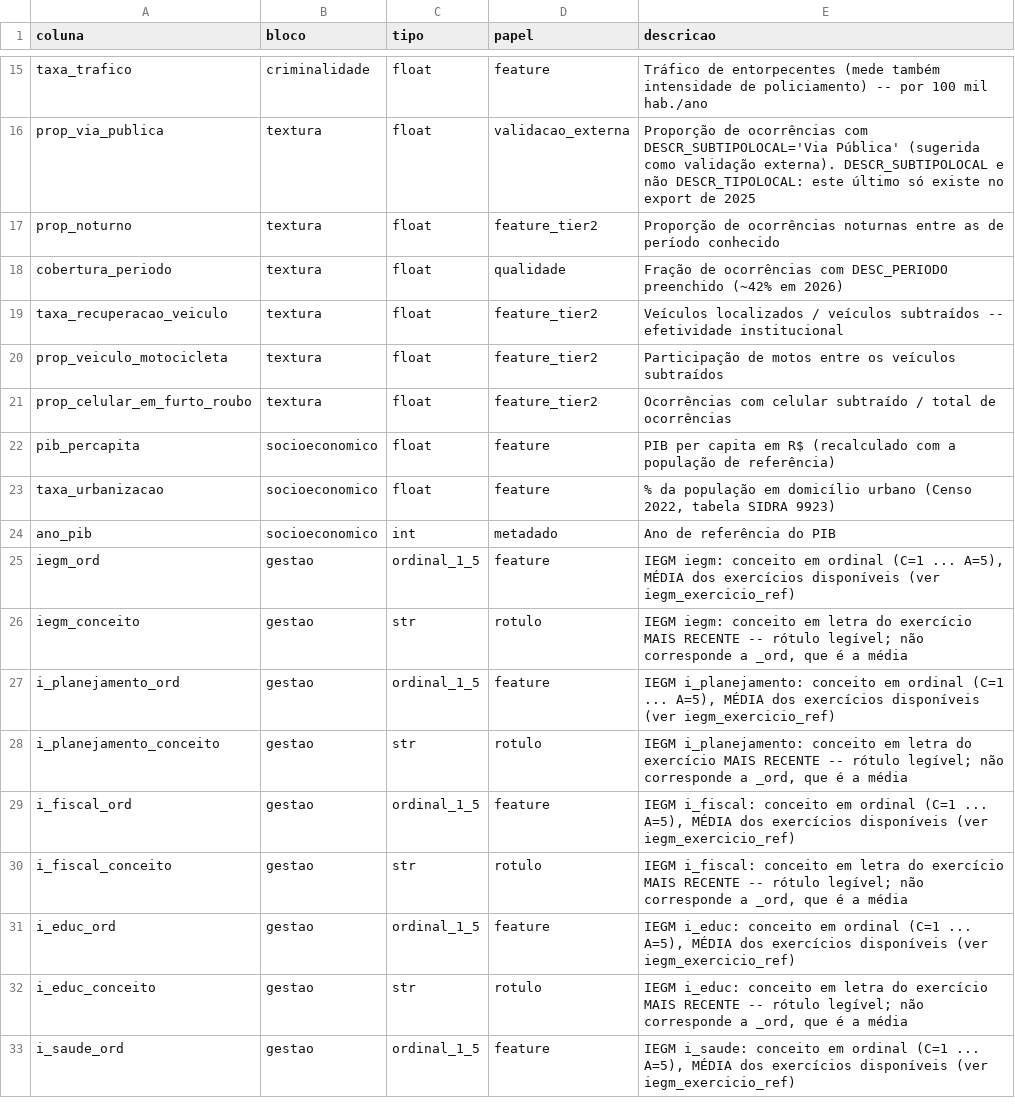
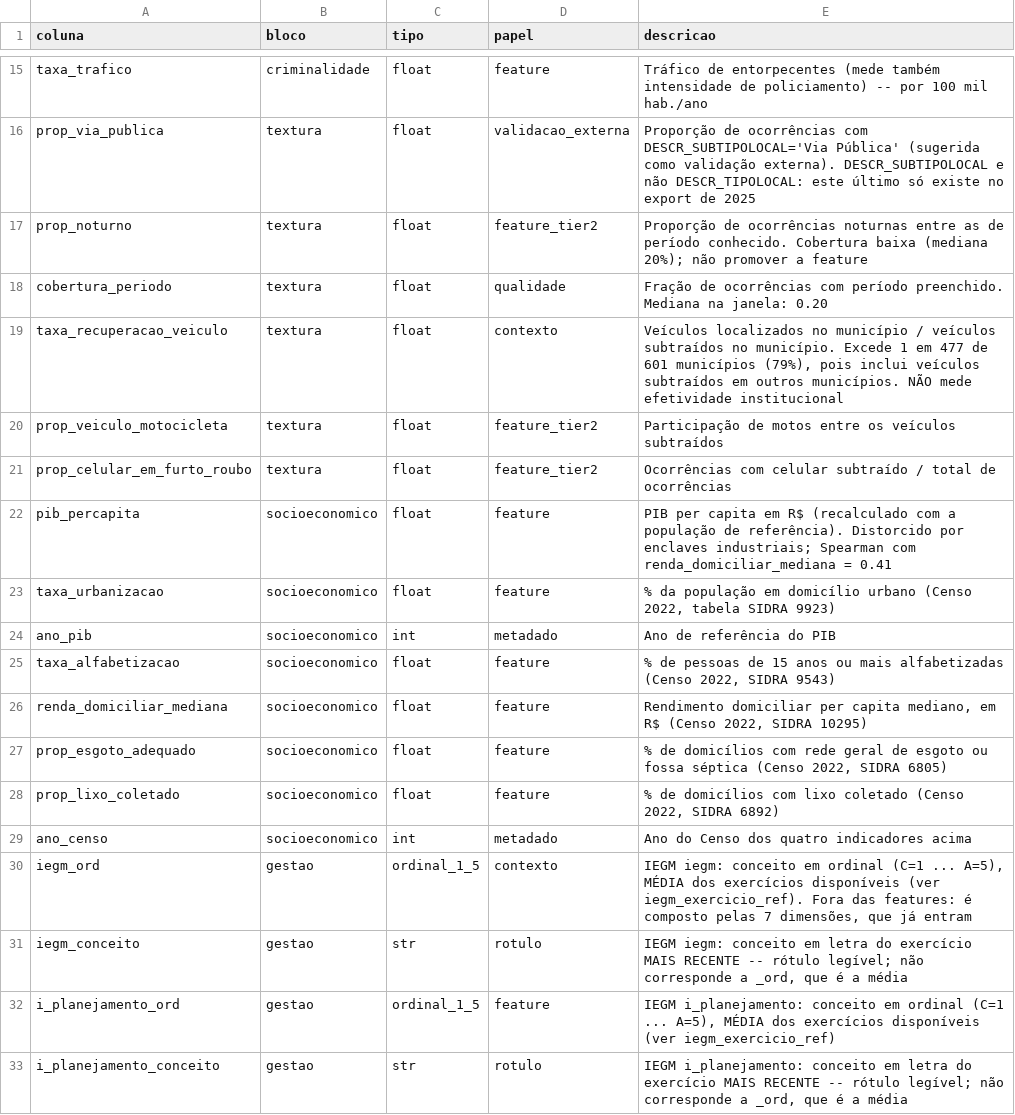
Before and after one commit to Ioneda22/database-rp2, a CSV file: data/processed/dicionario_base.csv, drawn as a sheet; only a part is shown, gaps mark what is left out; the shorter side is filled out with more unchanged rows.

```diff
--- a/data/processed/dicionario_base.csv
+++ b/data/processed/dicionario_base.csv
@@ -16,11 +16,16 @@ taxa_trafico,criminalidade,float,feature,Tráfico de entorpecentes (mede também
 prop_via_publica,textura,float,validacao_externa,Proporção de ocorrências com DESCR_SUBTIPOLOCAL='Via Pública' (sugerida como validação externa). DESCR_SUBTIPOLOCAL e não DESCR_TIPOLOCAL: este último só existe no export de 2025
-prop_noturno,textura,float,feature_tier2,Proporção de ocorrências noturnas entre as de período conhecido
-cobertura_periodo,textura,float,qualidade,Fração de ocorrências com DESC_PERIODO preenchido (~42% em 2026)
-taxa_recuperacao_veiculo,textura,float,feature_tier2,Veículos localizados / veículos subtraídos -- efetividade institucional
+prop_noturno,textura,float,feature_tier2,Proporção de ocorrências noturnas entre as de período conhecido. Cobertura baixa (mediana 20%); não promover a feature
+cobertura_periodo,textura,float,qualidade,Fração de ocorrências com período preenchido. Mediana na janela: 0.20
+taxa_recuperacao_veiculo,textura,float,contexto,"Veículos localizados no município / veículos subtraídos no município. Excede 1 em 477 de 601 municípios (79%), pois inclui veículos subtraídos em outros municípios. NÃO mede efetividade institucional"
 prop_veiculo_motocicleta,textura,float,feature_tier2,Participação de motos entre os veículos subtraídos
 prop_celular_em_furto_roubo,textura,float,feature_tier2,Ocorrências com celular subtraído / total de ocorrências
-pib_percapita,socioeconomico,float,feature,PIB per capita em R$ (recalculado com a população de referência)
+pib_percapita,socioeconomico,float,feature,PIB per capita em R$ (recalculado com a população de referência). Distorcido por enclaves industriais; Spearman com renda_domiciliar_mediana = 0.41
 taxa_urbanizacao,socioeconomico,float,feature,"% da população em domicílio urbano (Censo 2022, tabela SIDRA 9923)"
 ano_pib,socioeconomico,int,metadado,Ano de referência do PIB
-iegm_ord,gestao,ordinal_1_5,feature,"IEGM iegm: conceito em ordinal (C=1 ... A=5), MÉDIA dos exercícios disponíveis (ver iegm_exercicio_ref)"
+taxa_alfabetizacao,socioeconomico,float,feature,"% de pessoas de 15 anos ou mais alfabetizadas (Censo 2022, SIDRA 9543)"
+renda_domiciliar_mediana,socioeconomico,float,feature,"Rendimento domiciliar per capita mediano, em R$ (Censo 2022, SIDRA 10295)"
+prop_esgoto_adequado,socioeconomico,float,feature,"% de domicílios com rede geral de esgoto ou fossa séptica (Censo 2022, SIDRA 6805)"
+prop_lixo_coletado,socioeconomico,float,feature,"% de domicílios com lixo coletado (Censo 2022, SIDRA 6892)"
+ano_censo,socioeconomico,int,metadado,Ano do Censo dos quatro indicadores acima
+iegm_ord,gestao,ordinal_1_5,contexto,"IEGM iegm: conceito em ordinal (C=1 ... A=5), MÉDIA dos exercícios disponíveis (ver iegm_exercicio_ref). Fora das features: é composto pelas 7 dimensões, que já entram"
 iegm_conceito,gestao,str,rotulo,"IEGM iegm: conceito em letra do exercício MAIS RECENTE -- rótulo legível; não corresponde a _ord, que é a média"
```
Also changed, not shown: data/processed/tabela2_descritivas.csv, 27 other files.
